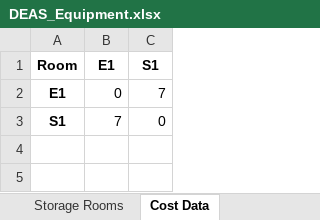
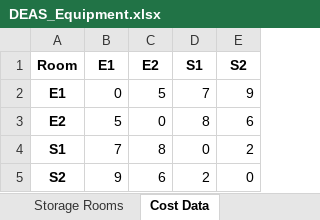
Before and after one commit to rsfalzone/DEAS, an Excel workbook: DEAS_Equipment.xlsx, sheet Cost Data, drawn as a sheet; values as stored, in another font and other column widths than the file's, no borders; addresses are those after the commit; the diff names each change by its address in the sheet, - before the commit and + after, or states it on an @@ line.

```diff
--- a/DEAS_Equipment.xlsx (sheet Cost Data)
+++ b/DEAS_Equipment.xlsx (sheet Cost Data)
+column C, rows 1-2: E2 | 5; row 4: 8
+column E, rows 1-2: S2 | 9; row 4: 2
+row 3: E2 | 5 | 0 | 8 | 6
+row 5: S2 | 9 | 6 | 2 | 0
```
Also changed, not shown: sheet Movement Arcs, sheet Utility Arcs, sheet Event Room Arcs, sheet Storage Room Arcs, sheet Room Inventories, sheet Storage Rooms, other sheet tabs, 1 other file.
